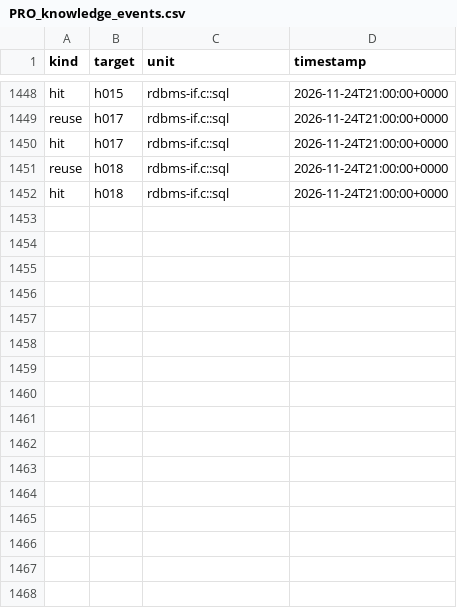
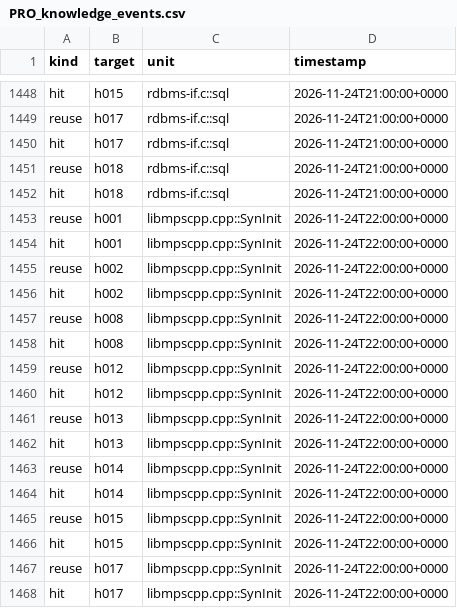
Before and after one commit to mjandrews1/mumps-research, a CSV file: wp2/logs/PRO_knowledge_events.csv, drawn as a sheet; only a part is shown, gaps mark what is left out; the diff names each change by its address in the sheet, - before the commit and + after, or states it on an @@ line.

Commit message:
B5 unit 126 (libmpscpp.cpp::SynInit): synonym-file loader - char-star/mstring/string overloads fold to one String entry; syn[SYNMAX]/synx h008 carrier in SynInit.kt for the future SYN render; u97 MdhStubs SynInit stub RESOLVED/removed (Misc9:541 call site rebinds), SYN stub keeps carrier note; ev +16, journal +1

```diff
--- a/wp2/logs/PRO_knowledge_events.csv
+++ b/wp2/logs/PRO_knowledge_events.csv
+row 1453: reuse | h001 | libmpscpp.cpp::SynInit | 2026-11-24T22:00:00+0000
+row 1454: hit | h001 | libmpscpp.cpp::SynInit | 2026-11-24T22:00:00+0000
+row 1455: reuse | h002 | libmpscpp.cpp::SynInit | 2026-11-24T22:00:00+0000
+row 1456: hit | h002 | libmpscpp.cpp::SynInit | 2026-11-24T22:00:00+0000
+row 1457: reuse | h008 | libmpscpp.cpp::SynInit | 2026-11-24T22:00:00+0000
+row 1458: hit | h008 | libmpscpp.cpp::SynInit | 2026-11-24T22:00:00+0000
+row 1459: reuse | h012 | libmpscpp.cpp::SynInit | 2026-11-24T22:00:00+0000
+row 1460: hit | h012 | libmpscpp.cpp::SynInit | 2026-11-24T22:00:00+0000
+row 1461: reuse | h013 | libmpscpp.cpp::SynInit | 2026-11-24T22:00:00+0000
+row 1462: hit | h013 | libmpscpp.cpp::SynInit | 2026-11-24T22:00:00+0000
+row 1463: reuse | h014 | libmpscpp.cpp::SynInit | 2026-11-24T22:00:00+0000
+row 1464: hit | h014 | libmpscpp.cpp::SynInit | 2026-11-24T22:00:00+0000
+row 1465: reuse | h015 | libmpscpp.cpp::SynInit | 2026-11-24T22:00:00+0000
+row 1466: hit | h015 | libmpscpp.cpp::SynInit | 2026-11-24T22:00:00+0000
+row 1467: reuse | h017 | libmpscpp.cpp::SynInit | 2026-11-24T22:00:00+0000
+row 1468: hit | h017 | libmpscpp.cpp::SynInit | 2026-11-24T22:00:00+0000
```
Also changed, not shown: 4 other files.
